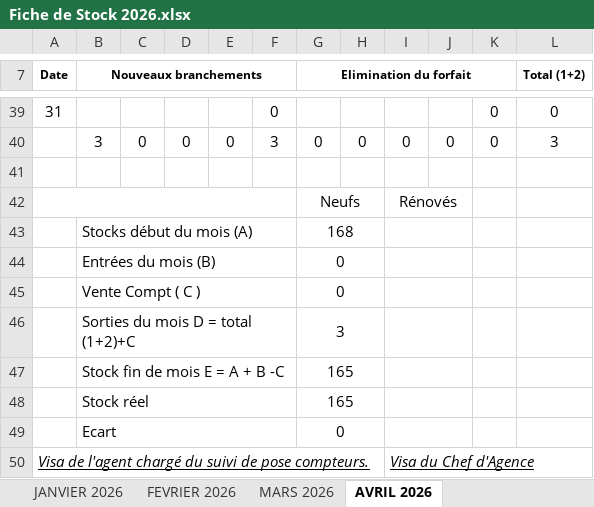
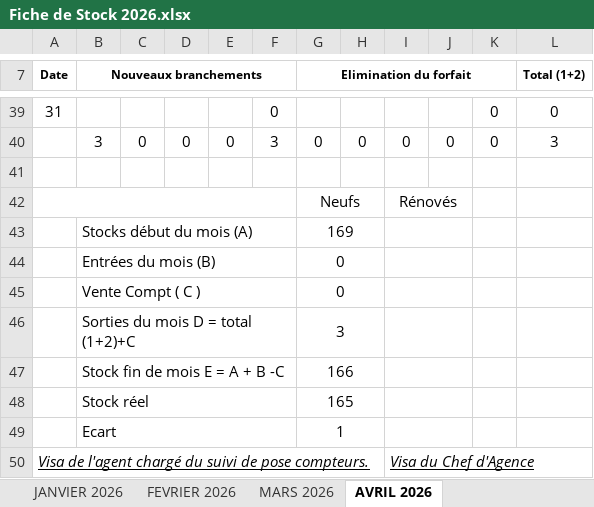
Before and after one commit to Lounnaci-gi/pose_compteur, an Excel workbook: Gestion Stock 2026/Gestion de Stock Berrouaghia/Fiche de Stock 2026.xlsx, sheet AVRIL 2026, drawn as a sheet; only a part is shown, gaps mark what is left out; values as stored, in another font and other column widths than the file's, no borders; charts and pictures not drawn; the diff names each change by its address in the sheet, - before the commit and + after, or states it on an @@ line.

```diff
--- a/Gestion Stock 2026/Gestion de Stock Berrouaghia/Fiche de Stock 2026.xlsx (sheet AVRIL 2026)
+++ b/Gestion Stock 2026/Gestion de Stock Berrouaghia/Fiche de Stock 2026.xlsx (sheet AVRIL 2026)
-G43 (Elimination du forfait): 168
+G43 (Elimination du forfait): 169
-G47 (Elimination du forfait): 165
+G47 (Elimination du forfait): 166
-G49 (Elimination du forfait): 0
+G49 (Elimination du forfait): 1
```
Also changed, not shown: Gestion Stock 2024/Gestion de Stock Berrouaghia/Suivie pose Compteur 2024.xlsx, Gestion Stock 2026/Gestion de Stock Berrouaghia/Suivie pose Compteur 2026.xlsx, 1 other file.
